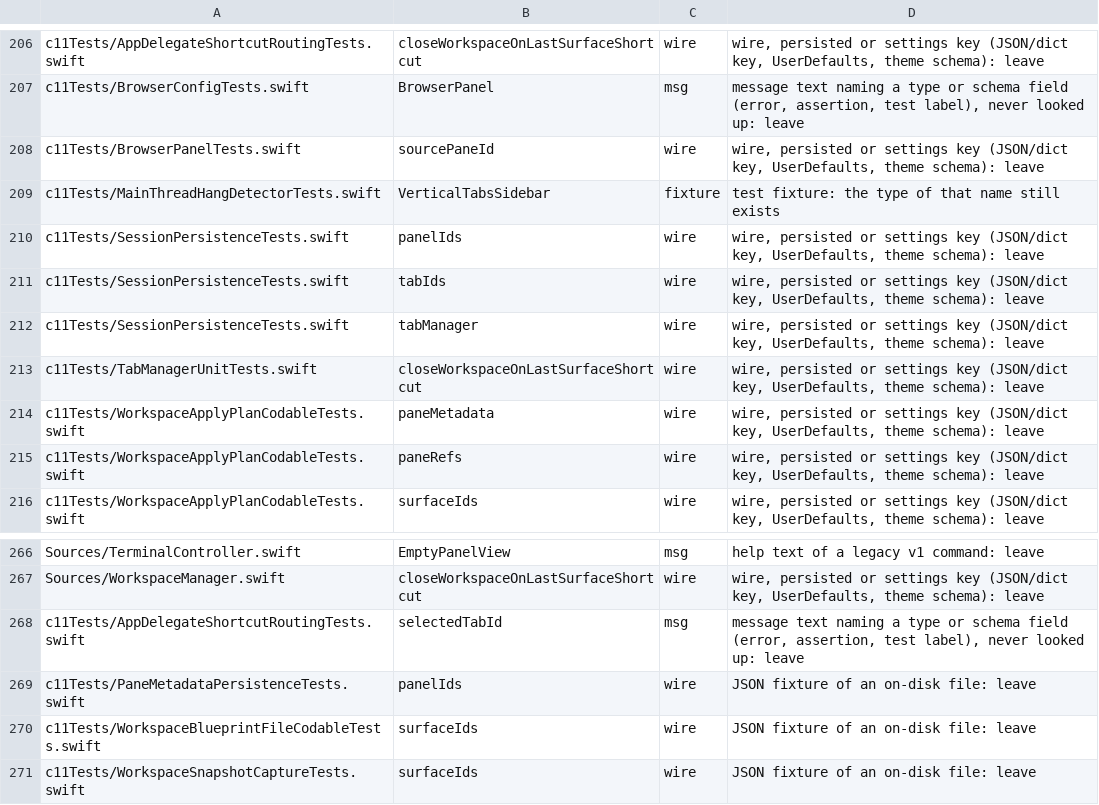
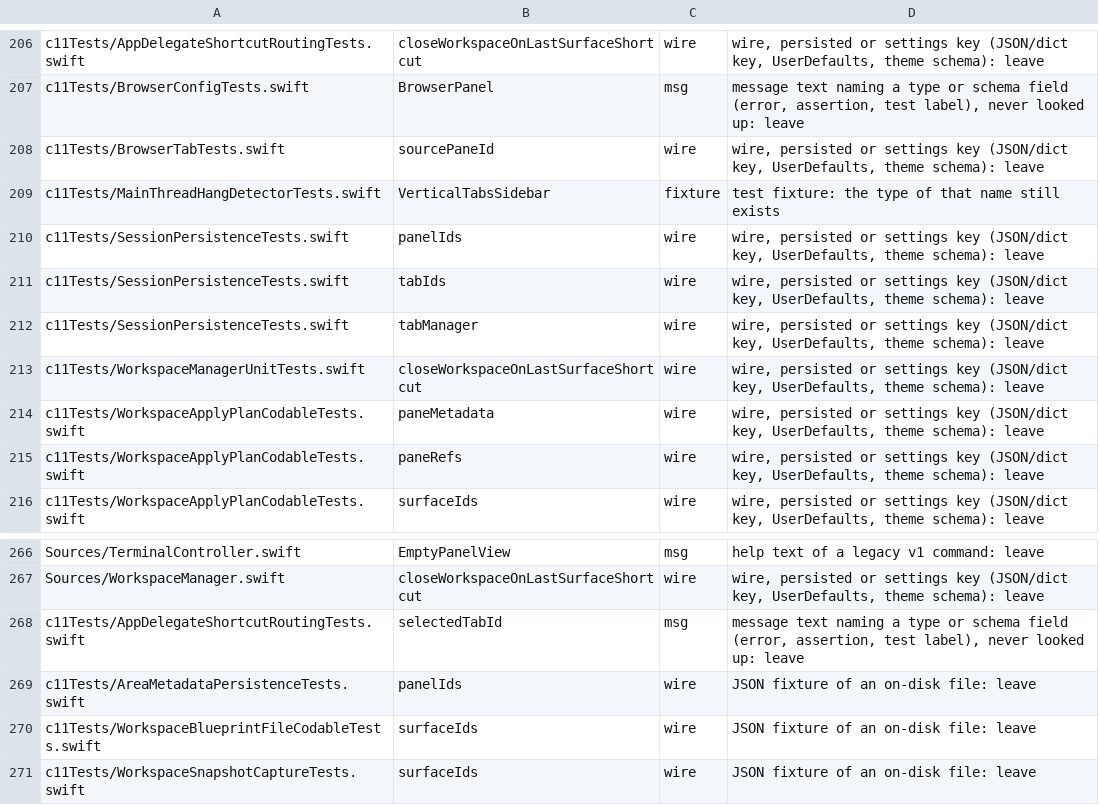
Before and after one commit to Stage-11-Agentics/c11, a TSV file: scripts/vocab-rename/literals-reviewed.tsv, drawn as a sheet; only a part is shown, gaps mark what is left out.

```diff
--- a/scripts/vocab-rename/literals-reviewed.tsv
+++ b/scripts/vocab-rename/literals-reviewed.tsv
@@ -207,3 +207,3 @@ c11Tests/AppDelegateShortcutRoutingTests.swift	closeWorkspaceOnLastSurfaceShortc
 c11Tests/BrowserConfigTests.swift	BrowserPanel	msg	message text naming a type or schema field (error, assertion, test label), never looked up: leave
-c11Tests/BrowserPanelTests.swift	sourcePaneId	wire	wire, persisted or settings key (JSON/dict key, UserDefaults, theme schema): leave
+c11Tests/BrowserTabTests.swift	sourcePaneId	wire	wire, persisted or settings key (JSON/dict key, UserDefaults, theme schema): leave
 c11Tests/MainThreadHangDetectorTests.swift	VerticalTabsSidebar	fixture	test fixture: the type of that name still exists
@@ -212,3 +212,3 @@ c11Tests/SessionPersistenceTests.swift	tabIds	wire	wire, persisted or settings k
 c11Tests/SessionPersistenceTests.swift	tabManager	wire	wire, persisted or settings key (JSON/dict key, UserDefaults, theme schema): leave
-c11Tests/TabManagerUnitTests.swift	closeWorkspaceOnLastSurfaceShortcut	wire	wire, persisted or settings key (JSON/dict key, UserDefaults, theme schema): leave
+c11Tests/WorkspaceManagerUnitTests.swift	closeWorkspaceOnLastSurfaceShortcut	wire	wire, persisted or settings key (JSON/dict key, UserDefaults, theme schema): leave
 c11Tests/WorkspaceApplyPlanCodableTests.swift	paneMetadata	wire	wire, persisted or settings key (JSON/dict key, UserDefaults, theme schema): leave
@@ -268,3 +268,3 @@ Sources/WorkspaceManager.swift	closeWorkspaceOnLastSurfaceShortcut	wire	wire, pe
 c11Tests/AppDelegateShortcutRoutingTests.swift	selectedTabId	msg	message text naming a type or schema field (error, assertion, test label), never looked up: leave
-c11Tests/PaneMetadataPersistenceTests.swift	panelIds	wire	JSON fixture of an on-disk file: leave
+c11Tests/AreaMetadataPersistenceTests.swift	panelIds	wire	JSON fixture of an on-disk file: leave
 c11Tests/WorkspaceBlueprintFileCodableTests.swift	surfaceIds	wire	JSON fixture of an on-disk file: leave
```
Also changed, not shown: 50 other files.
